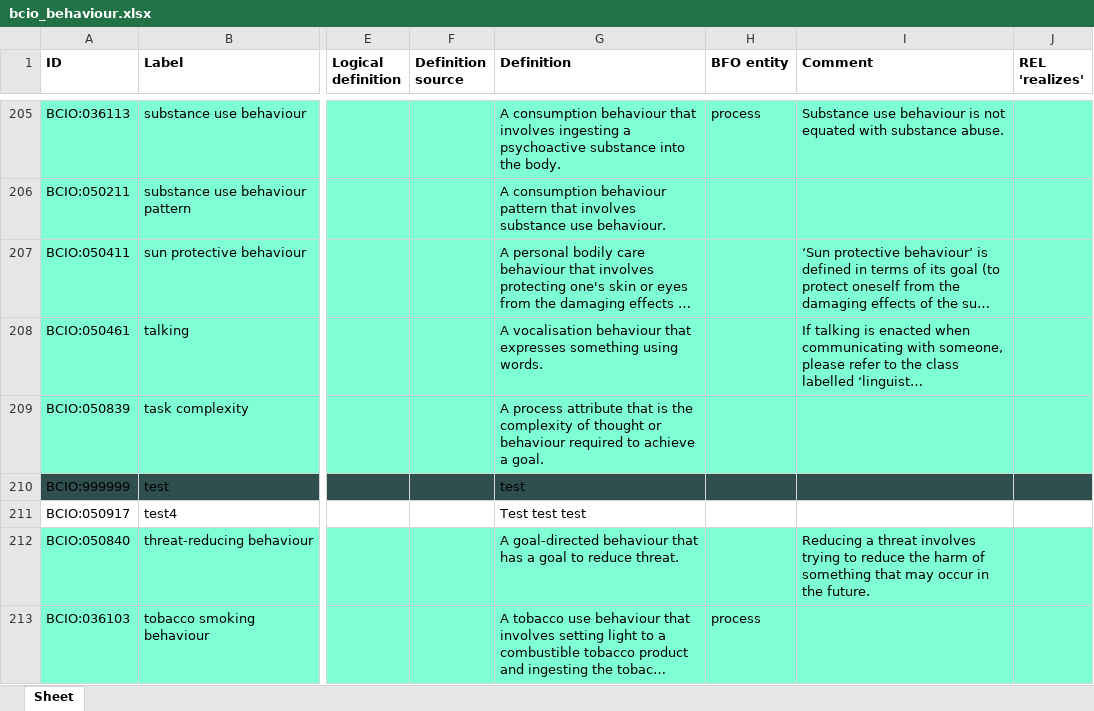
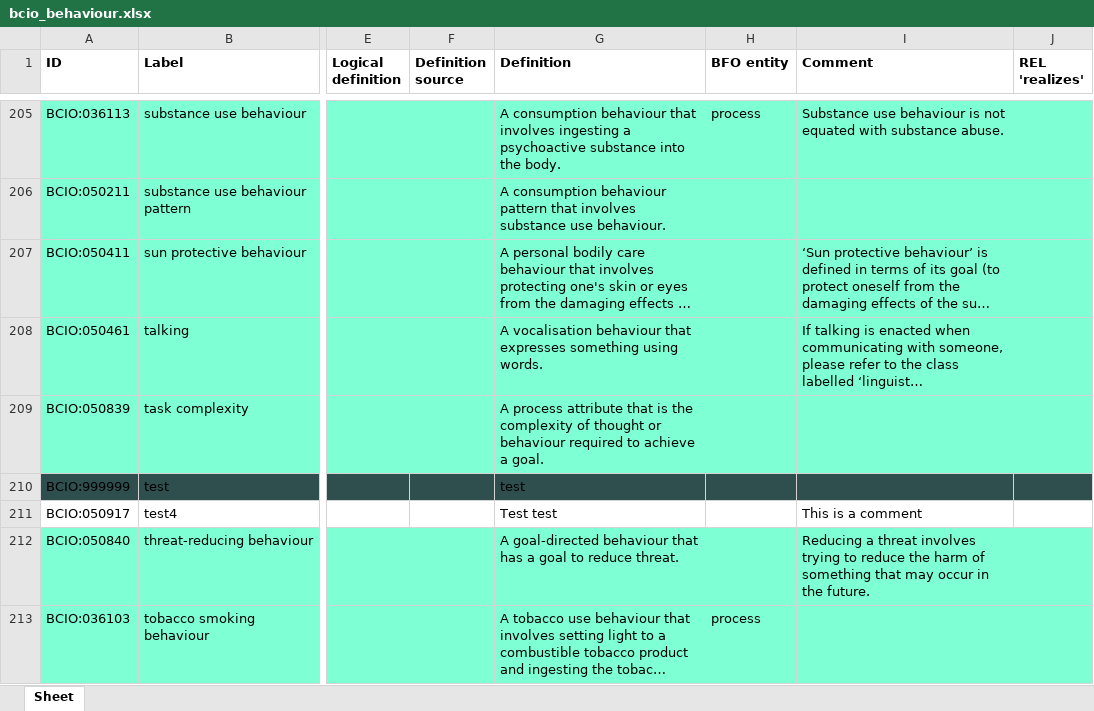
Before and after one commit to b-gehrke/BCIO, an Excel workbook: Behaviour/bcio_behaviour.xlsx, sheet Sheet, drawn as a sheet; only a part is shown, gaps mark what is left out; long unchanged cells end in …; values as stored, in another font and other column widths than the file's, no borders; the diff names each change by its address in the sheet, - before the commit and + after, or states it on an @@ line.

Commit message:
Updating bcio_behaviour.xlsx

```diff
--- a/Behaviour/bcio_behaviour.xlsx (sheet Sheet)
+++ b/Behaviour/bcio_behaviour.xlsx (sheet Sheet)
-G211 (Definition): Test test test
+G211 (Definition): Test test
-I211 (Comment): (empty)
+I211 (Comment): This is a comment
```
